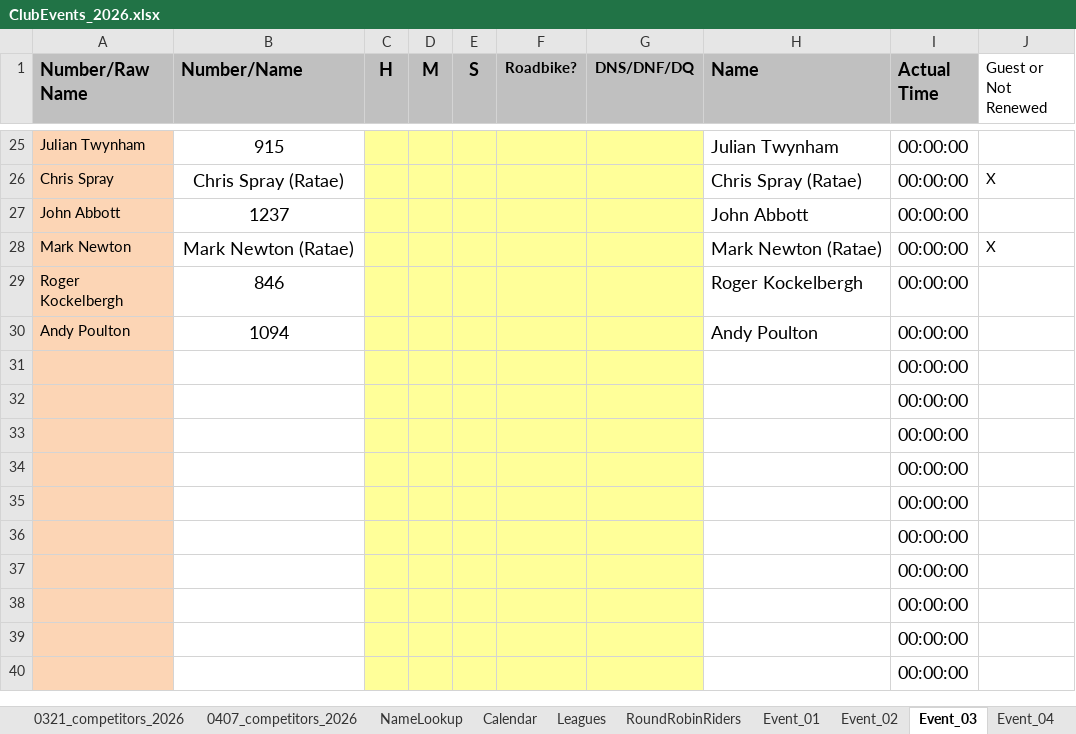
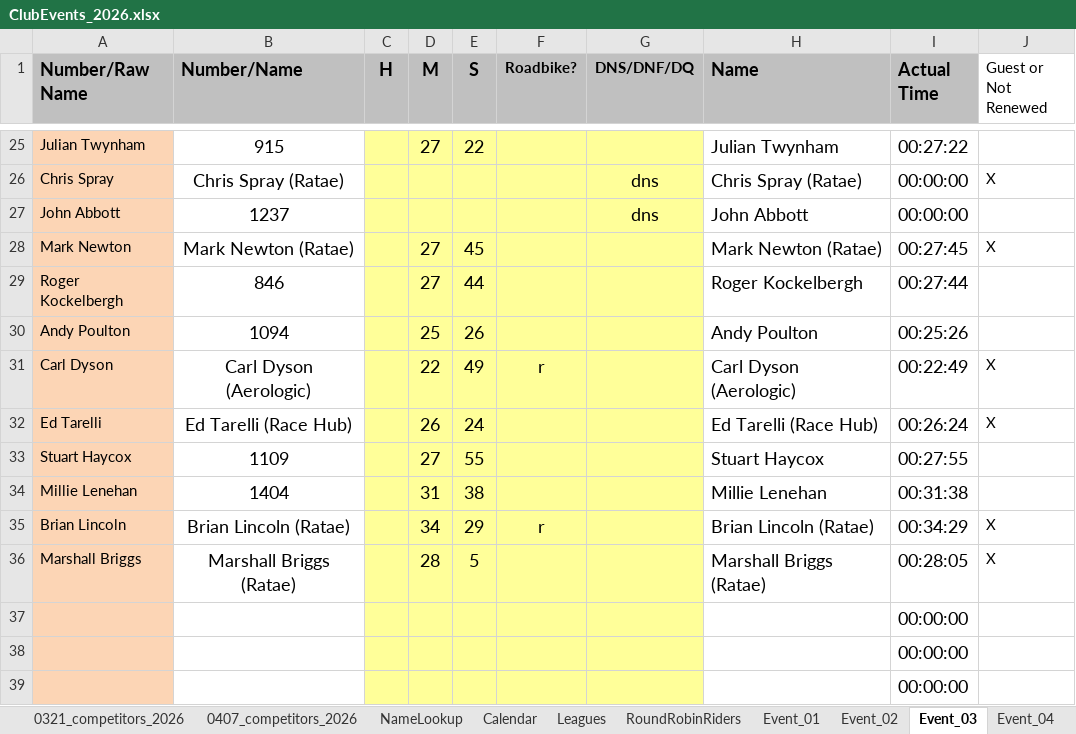
Before and after one commit to WellandValleyCC/WellandValleyCC.github.io, an Excel workbook: data/ClubEvents_2026.xlsx, sheet Event_03, drawn as a sheet; only a part is shown, gaps mark what is left out; the shorter side is filled out with more unchanged rows; values as stored, in another font and other column widths than the file's, no borders; conditional formats not drawn; removed rows and columns are numbered as before the commit, all else as after; the diff covers the shown part only; the diff names each change by its address in the sheet, - before the commit and + after, or states it on an @@ line.

Commit message:
Event 3 results
Ed Tarelli showing as a guest - he rejoined as 2nd claim this evening so there will be an update

```diff
--- a/data/ClubEvents_2026.xlsx (sheet Event_03)
+++ b/data/ClubEvents_2026.xlsx (sheet Event_03)
-D25 (M): (empty)
+D25 (M): 27
-E25 (S): (empty)
+E25 (S): 22
-I25 (Actual Time): 00:00:00
+I25 (Actual Time): 00:27:22
-G26:G27 (DNS/DNF/DQ): (empty)
+G26:G27 (DNS/DNF/DQ): dns
-D28:D29 (M): (empty)
+D28:D29 (M): 27
-E28 (S): (empty)
+E28 (S): 45
-I28 (Actual Time): 00:00:00
+I28 (Actual Time): 00:27:45
-E29 (S): (empty)
+E29 (S): 44
-I29 (Actual Time): 00:00:00
+I29 (Actual Time): 00:27:44
-D30 (M): (empty)
+D30 (M): 25
-E30 (S): (empty)
+E30 (S): 26
-I30 (Actual Time): 00:00:00
+I30 (Actual Time): 00:25:26
-row 31:  |  |  |  |  |  |  |  | 00:00:00
-row 32:  |  |  |  |  |  |  |  | 00:00:00
-row 33:  |  |  |  |  |  |  |  | 00:00:00
-row 34:  |  |  |  |  |  |  |  | 00:00:00
-row 35:  |  |  |  |  |  |  |  | 00:00:00
-row 36:  |  |  |  |  |  |  |  | 00:00:00
+row 31: Carl Dyson | Carl Dyson (Aerologic) |  | 22 | 49 | r |  | Carl Dyson (Aerologic) | 00:22:49 | X
+row 32: Ed Tarelli | Ed Tarelli (Race Hub) |  | 26 | 24 |  |  | Ed Tarelli (Race Hub) | 00:26:24 | X
+row 33: Stuart Haycox | 1109 |  | 27 | 55 |  |  | Stuart Haycox | 00:27:55
+row 34: Millie Lenehan | 1404 |  | 31 | 38 |  |  | Millie Lenehan | 00:31:38
+row 35: Brian Lincoln | Brian Lincoln (Ratae) |  | 34 | 29 | r |  | Brian Lincoln (Ratae) | 00:34:29 | X
+row 36: Marshall Briggs | Marshall Briggs (Ratae) |  | 28 | 5 |  |  | Marshall Briggs (Ratae) | 00:28:05 | X
```
Also changed, not shown: 67 edited cells elsewhere in this sheet, formulas that keep their value.
